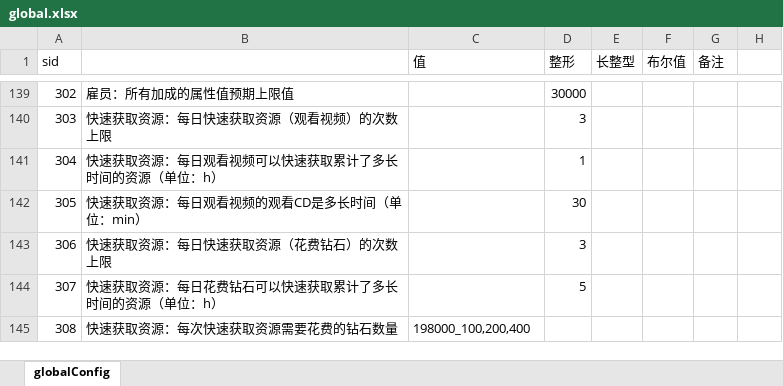
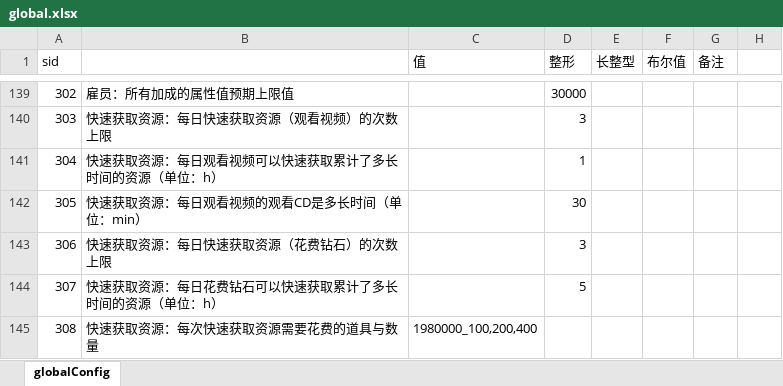
Before and after one commit to yanhailong/jjj_server, an Excel workbook: gm/resources/sample/global.xlsx, sheet globalConfig, drawn as a sheet; only a part is shown, gaps mark what is left out; values as stored, in another font and other column widths than the file's, no borders; the diff names each change by its address in the sheet, - before the commit and + after, or states it on an @@ line.

```diff
--- a/gm/resources/sample/global.xlsx (sheet globalConfig)
+++ b/gm/resources/sample/global.xlsx (sheet globalConfig)
-B145: 快速获取资源：每次快速获取资源需要花费的钻石数量
+B145: 快速获取资源：每次快速获取资源需要花费的道具与数量
-C145 (值): 198000_100,200,400
+C145 (值): 1980000_100,200,400
```
Also changed, not shown: hall/resources/sample/ResearchSkills.xlsx, hall/resources/sample/VisitorTargetList.xlsx, 29 other files.
